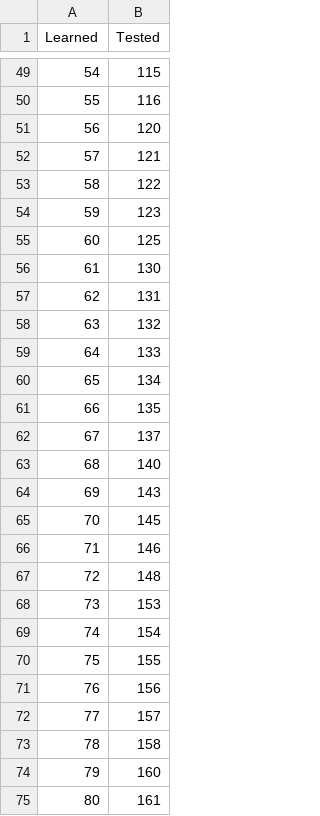
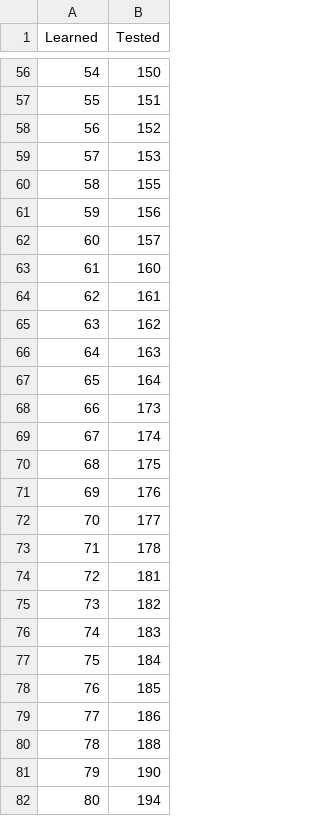
Before and after one commit to zhangbppku8663/ReinforcementL_trading, a CSV file: States.csv, drawn as a sheet; only a part is shown, gaps mark what is left out; the diff covers the shown part only.

```diff
--- a/States.csv
+++ b/States.csv
@@ -49,27 +56,27 @@ Learned,Tested
-54,115
-55,116
-56,120
-57,121
-58,122
-59,123
-60,125
-61,130
-62,131
-63,132
-64,133
-65,134
-66,135
-67,137
-68,140
-69,143
-70,145
-71,146
-72,148
-73,153
-74,154
-75,155
-76,156
-77,157
-78,158
-79,160
-80,161
+54,150
+55,151
+56,152
+57,153
+58,155
+59,156
+60,157
+61,160
+62,161
+63,162
+64,163
+65,164
+66,173
+67,174
+68,175
+69,176
+70,177
+71,178
+72,181
+73,182
+74,183
+75,184
+76,185
+77,186
+78,188
+79,190
+80,194
```
Also changed, not shown: 27 added rows and 109 edited cells elsewhere in this file, Dividers.csv, Q_Table.csv, 11 other files.
